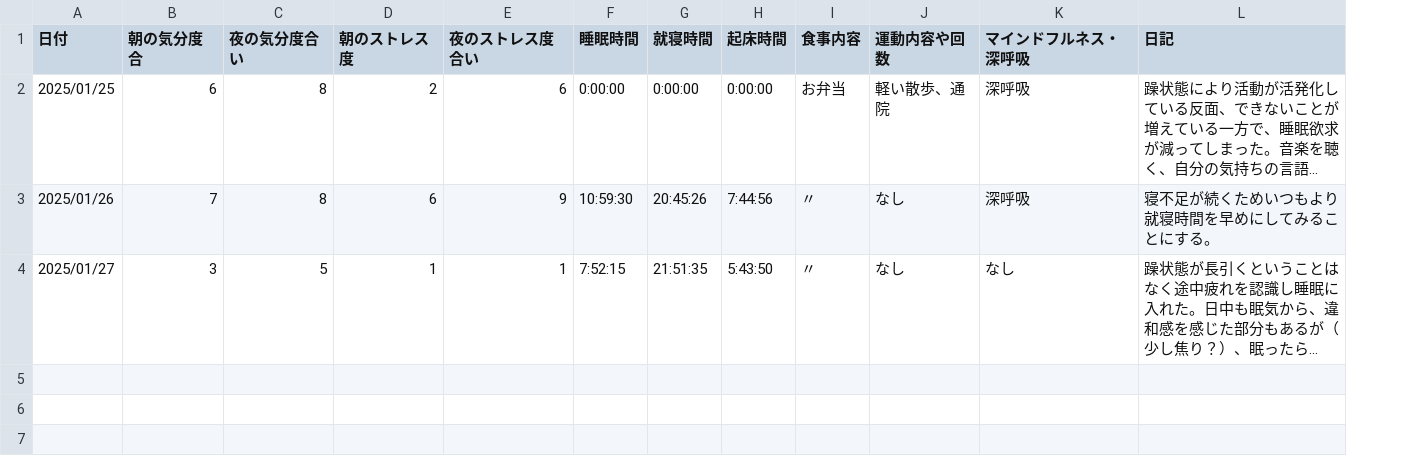
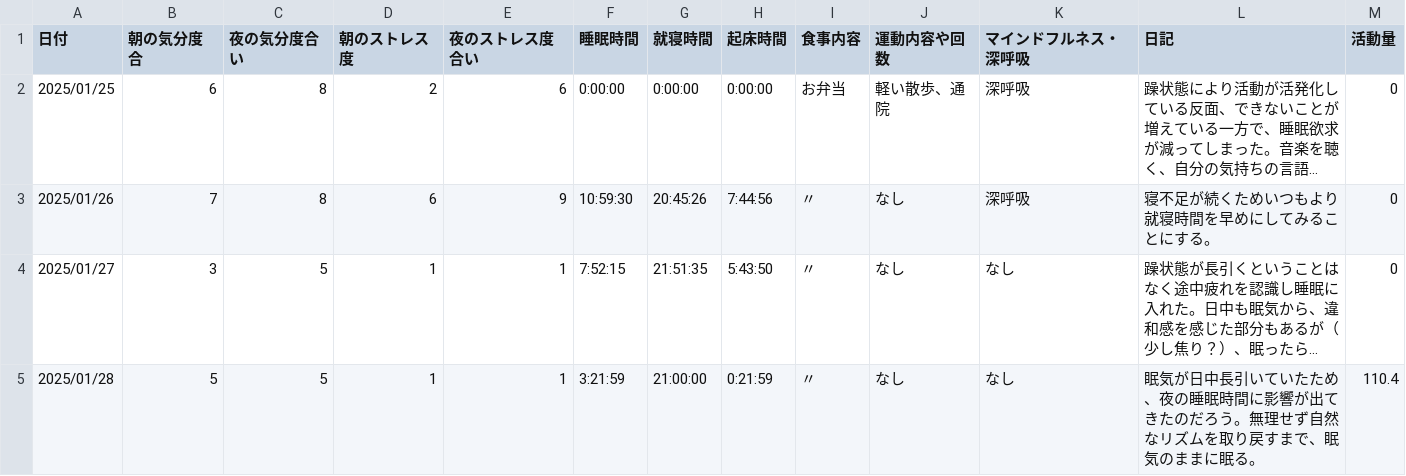
Before and after one commit to naomina121/health-management-records-using-OPENAI, a CSV file: data/data.csv, drawn as a sheet; long unchanged cells end in …; the diff names each change by its address in the sheet, - before the commit and + after, or states it on an @@ line.

```diff
--- a/data/data.csv
+++ b/data/data.csv
+column M (活動量), rows 2-4: all 0
+row 5: 2025/01/28 | 5 | 5 | 1 | 1 | 3:21:59 | 21:00:00 | 0:21:59 | 〃 | なし | なし | 眠気が日中長引いていたため、夜の睡眠時間に影響が出てきたのだろう。無理せず自然なリズムを取り戻すまで、眠気のままに眠る。 | 110.4
```
Also changed, not shown: 12 other files.
